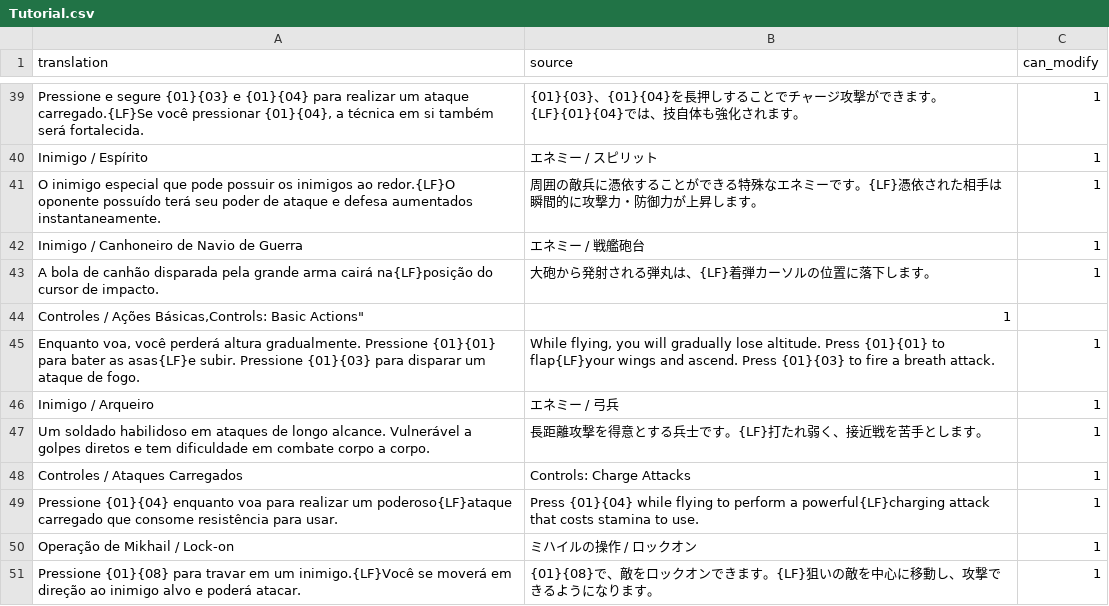
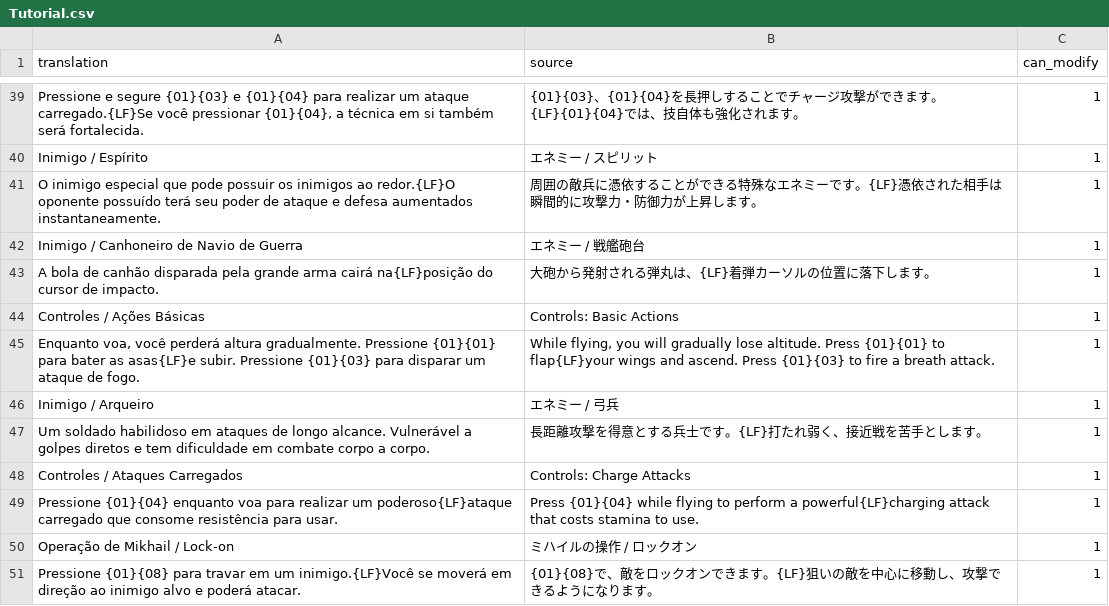
Before and after one commit to Arekushi/drakengard-3-pt-br-translation, a CSV file: texts/translation/Tutorial.csv, drawn as a sheet; only a part is shown, gaps mark what is left out; removed rows and columns are numbered as before the commit, all else as after; the diff names each change by its address in the sheet, - before the commit and + after, or states it on an @@ line.

Commit message:
📚 Add missing double quote

```diff
--- a/texts/translation/Tutorial.csv
+++ b/texts/translation/Tutorial.csv
-row 44: Controles / Ações Básicas,Controls: Basic Actions" | 1
+row 44: Controles / Ações Básicas | Controls: Basic Actions | 1
```
